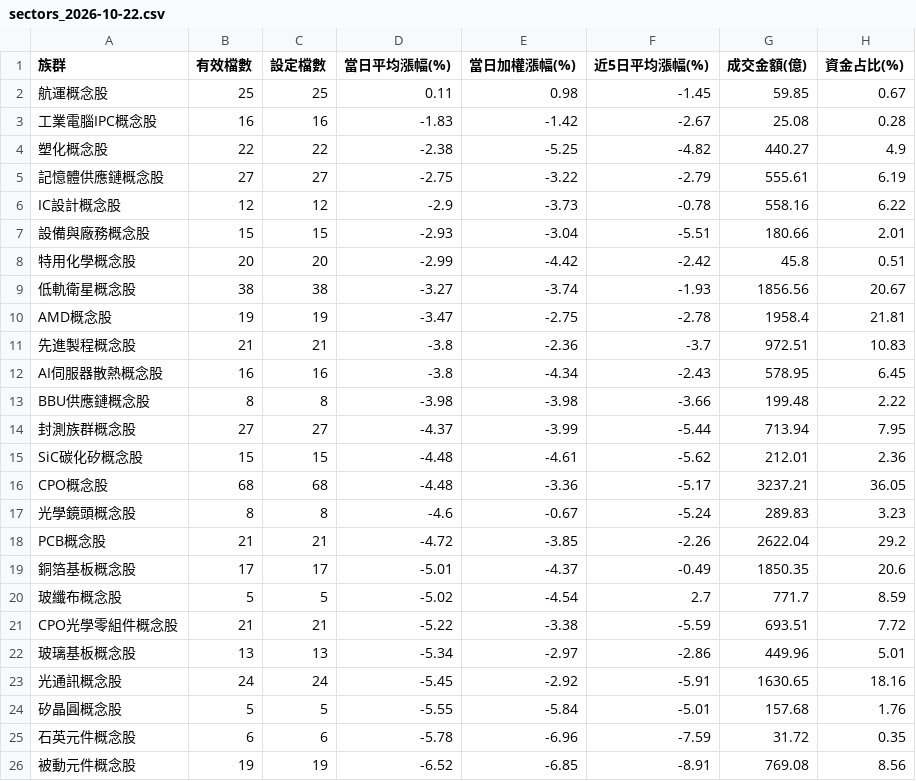
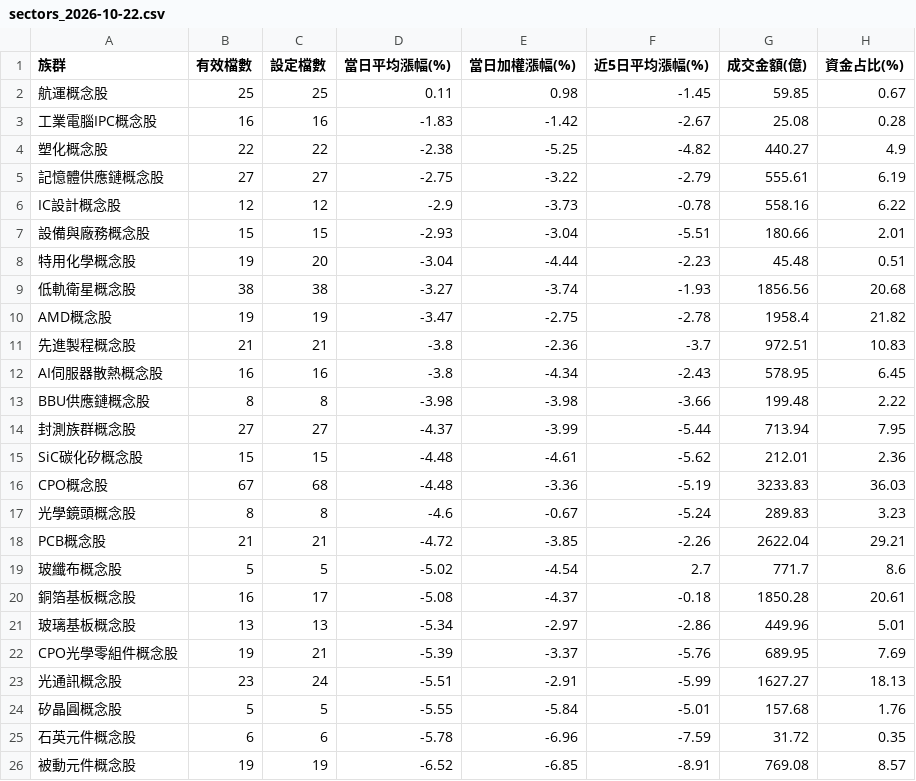
Before and after one commit to jasonlin777/-tw-stock-dashboard, a CSV file: output/sectors_2026-10-22.csv, drawn as a sheet.

```diff
--- a/output/sectors_2026-10-22.csv
+++ b/output/sectors_2026-10-22.csv
@@ -7,5 +7,5 @@ IC設計概念股,12,12,-2.9,-3.73,-0.78,558.16,6.22
 設備與廠務概念股,15,15,-2.93,-3.04,-5.51,180.66,2.01
-特用化學概念股,20,20,-2.99,-4.42,-2.42,45.8,0.51
-低軌衛星概念股,38,38,-3.27,-3.74,-1.93,1856.56,20.67
-AMD概念股,19,19,-3.47,-2.75,-2.78,1958.4,21.81
+特用化學概念股,19,20,-3.04,-4.44,-2.23,45.48,0.51
+低軌衛星概念股,38,38,-3.27,-3.74,-1.93,1856.56,20.68
+AMD概念股,19,19,-3.47,-2.75,-2.78,1958.4,21.82
 先進製程概念股,21,21,-3.8,-2.36,-3.7,972.51,10.83
@@ -15,12 +15,12 @@ BBU供應鏈概念股,8,8,-3.98,-3.98,-3.66,199.48,2.22
 SiC碳化矽概念股,15,15,-4.48,-4.61,-5.62,212.01,2.36
-CPO概念股,68,68,-4.48,-3.36,-5.17,3237.21,36.05
+CPO概念股,67,68,-4.48,-3.36,-5.19,3233.83,36.03
 光學鏡頭概念股,8,8,-4.6,-0.67,-5.24,289.83,3.23
-PCB概念股,21,21,-4.72,-3.85,-2.26,2622.04,29.2
-銅箔基板概念股,17,17,-5.01,-4.37,-0.49,1850.35,20.6
-玻纖布概念股,5,5,-5.02,-4.54,2.7,771.7,8.59
-CPO光學零組件概念股,21,21,-5.22,-3.38,-5.59,693.51,7.72
+PCB概念股,21,21,-4.72,-3.85,-2.26,2622.04,29.21
+玻纖布概念股,5,5,-5.02,-4.54,2.7,771.7,8.6
+銅箔基板概念股,16,17,-5.08,-4.37,-0.18,1850.28,20.61
 玻璃基板概念股,13,13,-5.34,-2.97,-2.86,449.96,5.01
-光通訊概念股,24,24,-5.45,-2.92,-5.91,1630.65,18.16
+CPO光學零組件概念股,19,21,-5.39,-3.37,-5.76,689.95,7.69
+光通訊概念股,23,24,-5.51,-2.91,-5.99,1627.27,18.13
 矽晶圓概念股,5,5,-5.55,-5.84,-5.01,157.68,1.76
 石英元件概念股,6,6,-5.78,-6.96,-7.59,31.72,0.35
-被動元件概念股,19,19,-6.52,-6.85,-8.91,769.08,8.56
+被動元件概念股,19,19,-6.52,-6.85,-8.91,769.08,8.57
```
Also changed, not shown: output/sectors_latest.csv, output/stocks_2026-10-22.csv, 1 other file.
